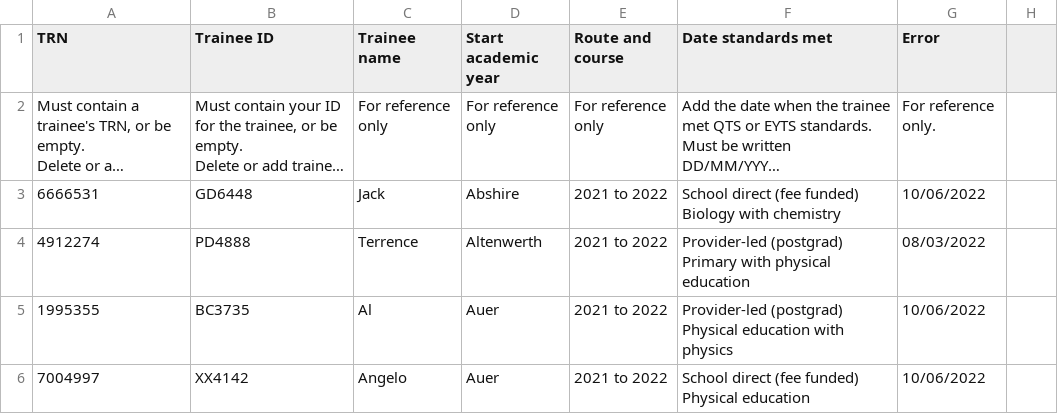
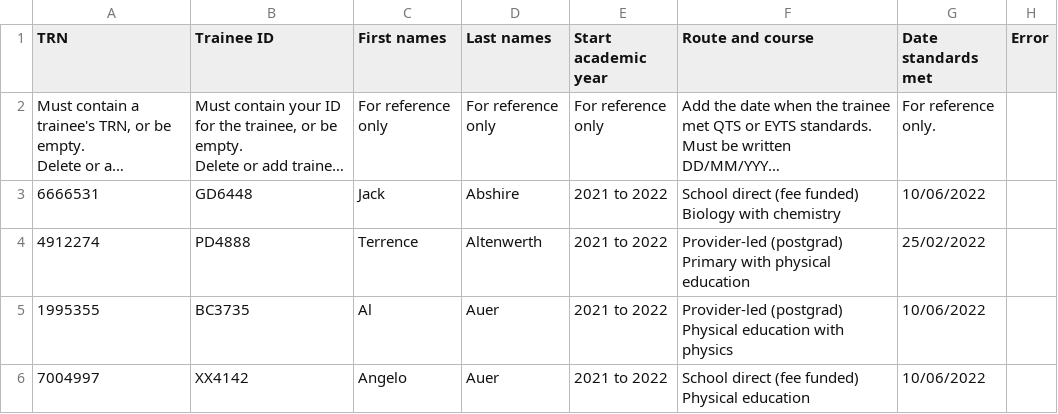
Before and after one commit to Nikolaos-Gkionis/register-trainee-teachers-prototype, a CSV file: app/assets/downloads/recommendOnly-with-errors.csv, drawn as a sheet; only a part is shown; long unchanged cells end in …; the diff covers the shown part only; the diff names each change by its address in the sheet, - before the commit and + after, or states it on an @@ line.

Commit message:
Fixes column headings

```diff
--- a/app/assets/downloads/recommendOnly-with-errors.csv
+++ b/app/assets/downloads/recommendOnly-with-errors.csv
-C1: Trainee name
+C1: First names
-D1: Start academic year
+D1: Last names
-E1: Route and course
+E1: Start academic year
-F1: Date standards met
+F1: Route and course
-G1: Error
+G1: Date standards met
-H1: (empty)
+H1: Error
-G4 (Date standards met): 08/03/2022
+G4 (Date standards met): 25/02/2022
```
Also changed, not shown: 1 removed row and 12 edited cells elsewhere in this file, app/assets/downloads/recommendOnly-with-data.csv, 1 other file.
